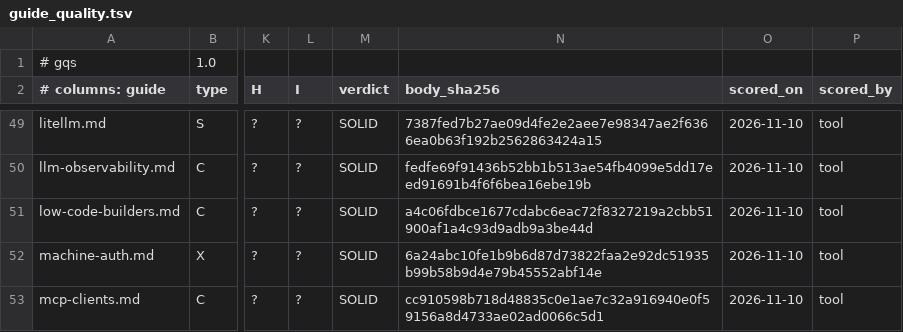
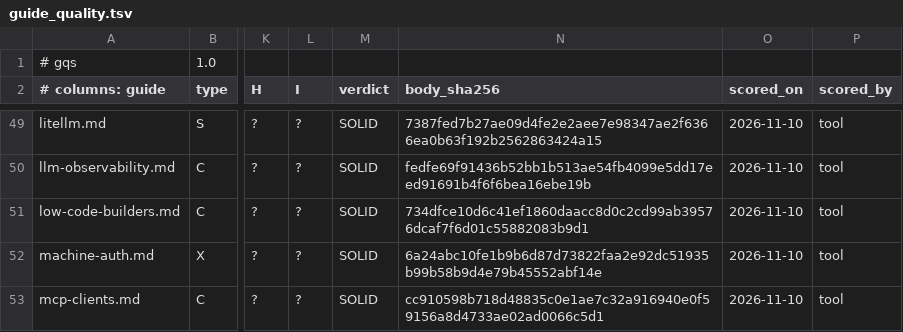
Before and after one commit to jposluns/secureconfig, a TSV file: tools/guide_quality.tsv, drawn as a sheet; only a part is shown, gaps mark what is left out; the diff names each change by its address in the sheet, - before the commit and + after, or states it on an @@ line.

```diff
--- a/tools/guide_quality.tsv
+++ b/tools/guide_quality.tsv
-N51 (body_sha256): a4c06fdbce1677cdabc6eac72f8327219a2cbb51900af1a4c93d9adb9a3be44d
+N51 (body_sha256): 734dfce10d6c41ef1860daacc8d0c2cd99ab39576dcaf7f6d01c55882083b9d1
```
Also changed, not shown: 5 other files.
